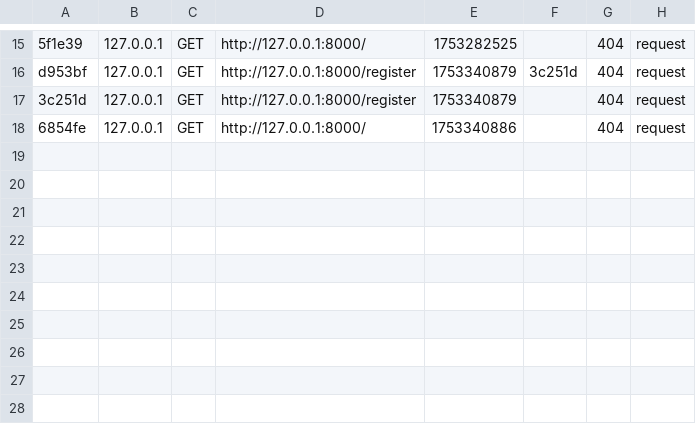
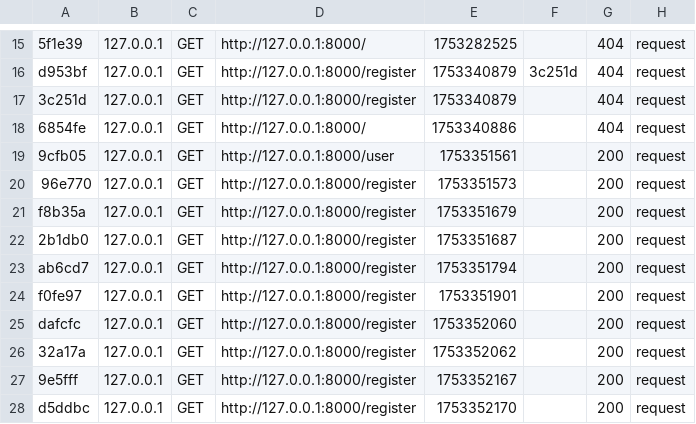
Before and after one commit to Elodie-Gateau/Mini-Twitter-Symfony, a CSV file: var/cache/dev/profiler/index.csv, drawn as a sheet; only a part is shown, gaps mark what is left out; the diff names each change by its address in the sheet, - before the commit and + after, or states it on an @@ line.

```diff
--- a/var/cache/dev/profiler/index.csv
+++ b/var/cache/dev/profiler/index.csv
+row 19: 9cfb05 | 127.0.0.1 | GET | http://127.0.0.1:8000/user | 1753351561 |  | 200 | request
+row 20: 96e770 | 127.0.0.1 | GET | http://127.0.0.1:8000/register | 1753351573 |  | 200 | request
+row 21: f8b35a | 127.0.0.1 | GET | http://127.0.0.1:8000/register | 1753351679 |  | 200 | request
+row 22: 2b1db0 | 127.0.0.1 | GET | http://127.0.0.1:8000/register | 1753351687 |  | 200 | request
+row 23: ab6cd7 | 127.0.0.1 | GET | http://127.0.0.1:8000/register | 1753351794 |  | 200 | request
+row 24: f0fe97 | 127.0.0.1 | GET | http://127.0.0.1:8000/register | 1753351901 |  | 200 | request
+row 25: dafcfc | 127.0.0.1 | GET | http://127.0.0.1:8000/register | 1753352060 |  | 200 | request
+row 26: 32a17a | 127.0.0.1 | GET | http://127.0.0.1:8000/register | 1753352062 |  | 200 | request
+row 27: 9e5fff | 127.0.0.1 | GET | http://127.0.0.1:8000/register | 1753352167 |  | 200 | request
+row 28: d5ddbc | 127.0.0.1 | GET | http://127.0.0.1:8000/register | 1753352170 |  | 200 | request
```
Also changed, not shown: 23 other files.
